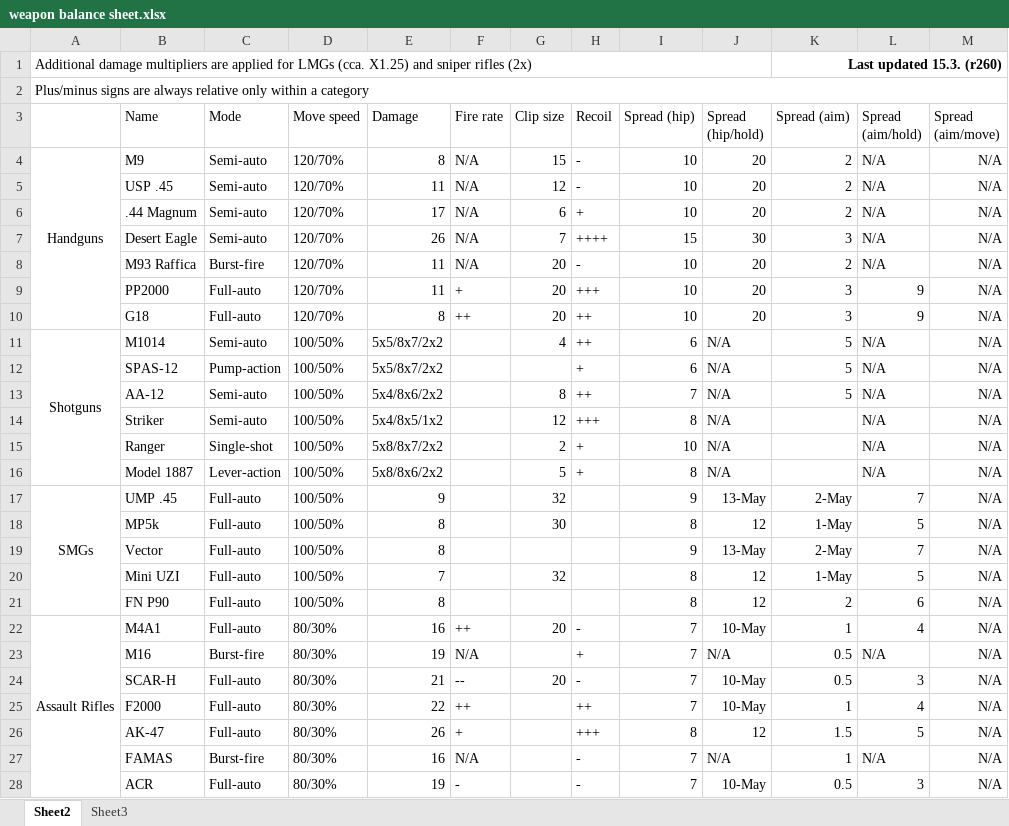
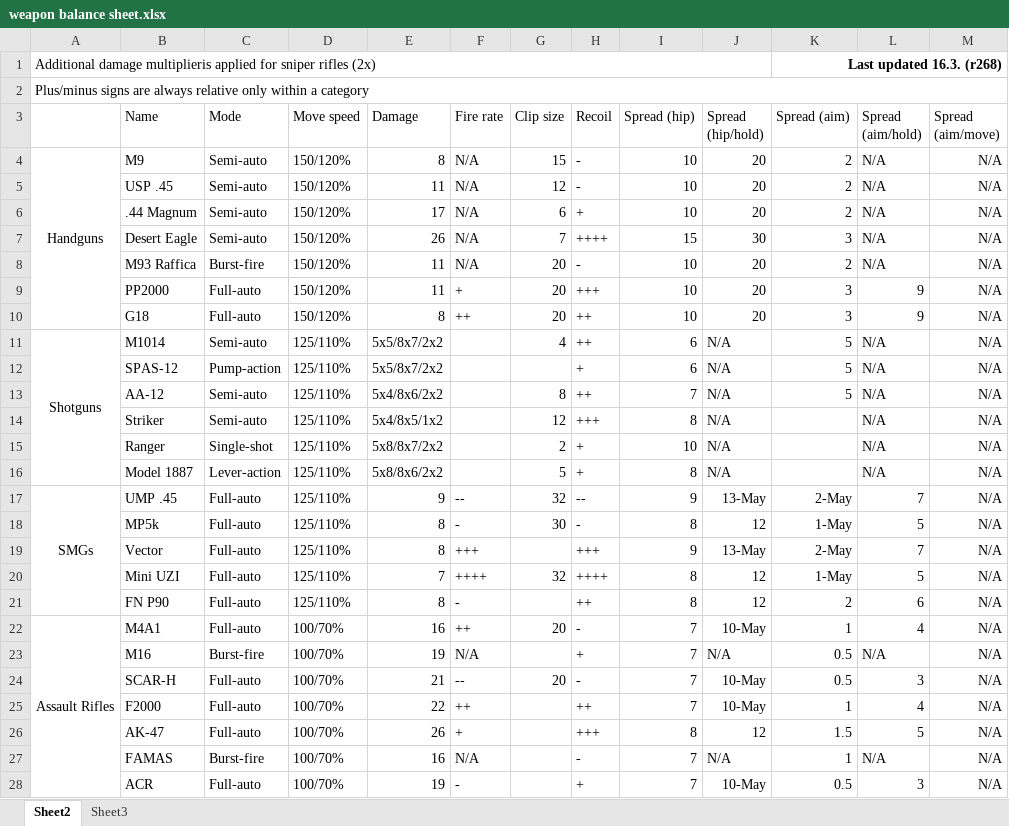
Before and after one commit to skylerdavidson/real-guns-hardcore, an Excel workbook: weapon balance sheet.xlsx, sheet Sheet2, drawn as a sheet; only a part is shown; values as stored, in another font and other column widths than the file's, no borders; the diff covers the shown part only; the diff names each change by its address in the sheet, - before the commit and + after, or states it on an @@ line.

Commit message:
Updated the balance sheet.

```diff
--- a/weapon balance sheet.xlsx (sheet Sheet2)
+++ b/weapon balance sheet.xlsx (sheet Sheet2)
-A1: Additional damage multipliers are applied for LMGs (cca. X1.25) and sniper rifles…
+A1: Additional damage multiplieris applied for sniper rifles…
-K1 (Spread (aim)): Last updated 15.3. (r260)
+K1 (Spread (aim)): Last updated 16.3. (r268)
-D4:D10 (Move speed): 120/70%
+D4:D10 (Move speed): 150/120%
-D11:D21 (Move speed): 100/50%
+D11:D21 (Move speed): 125/110%
-F17 (Fire rate): (empty)
+F17 (Fire rate): --
-H17 (Recoil): (empty)
+H17 (Recoil): --
-F18 (Fire rate): (empty)
+F18 (Fire rate): -
-H18 (Recoil): (empty)
+H18 (Recoil): -
-F19 (Fire rate): (empty)
+F19 (Fire rate): +++
-H19 (Recoil): (empty)
+H19 (Recoil): +++
-F20 (Fire rate): (empty)
+F20 (Fire rate): ++++
-H20 (Recoil): (empty)
+H20 (Recoil): ++++
-F21 (Fire rate): (empty)
+F21 (Fire rate): -
-H21 (Recoil): (empty)
+H21 (Recoil): ++
-D22:D28 (Move speed): 80/30%
+D22:D28 (Move speed): 100/70%
-H28 (Recoil): -
+H28 (Recoil): +
```
Also changed, not shown: 4 edited cells elsewhere in this sheet.
